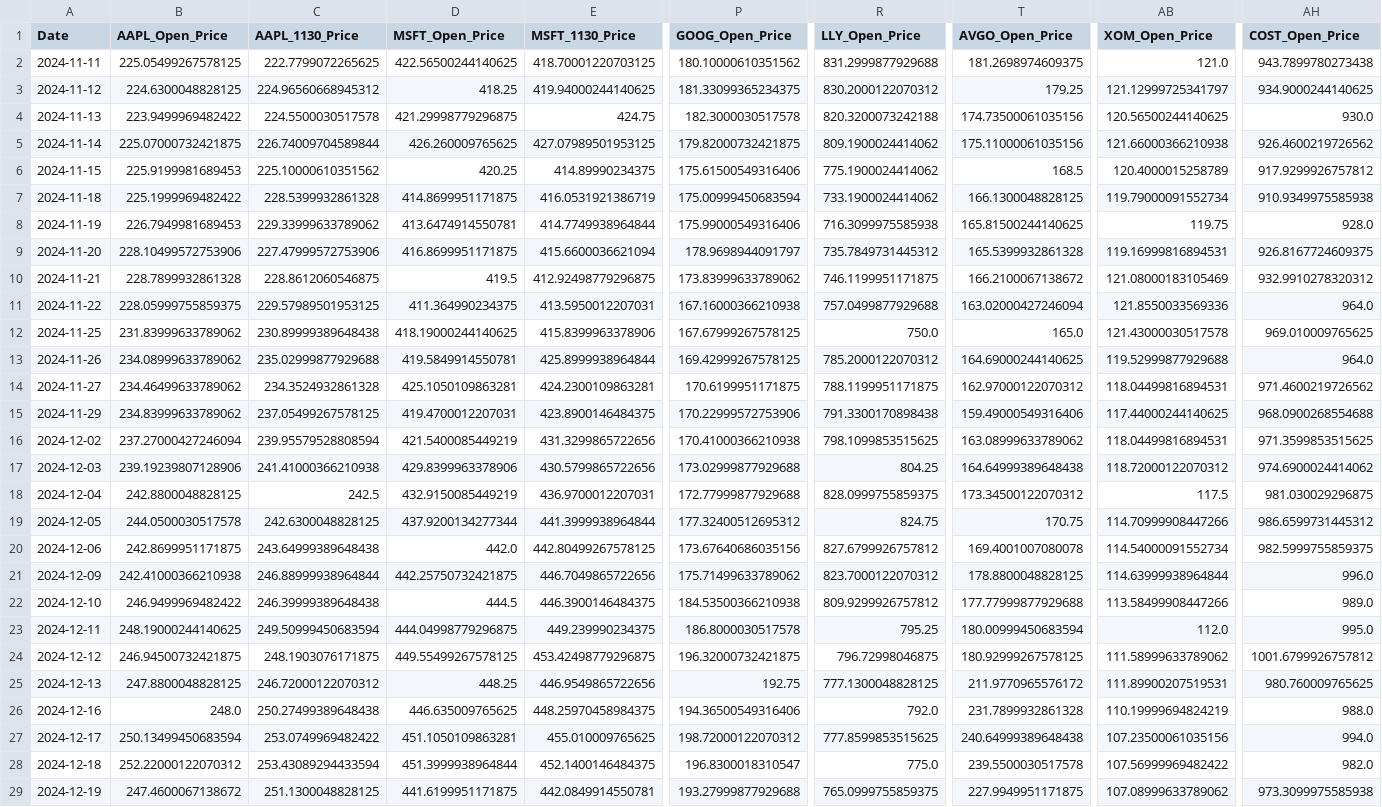
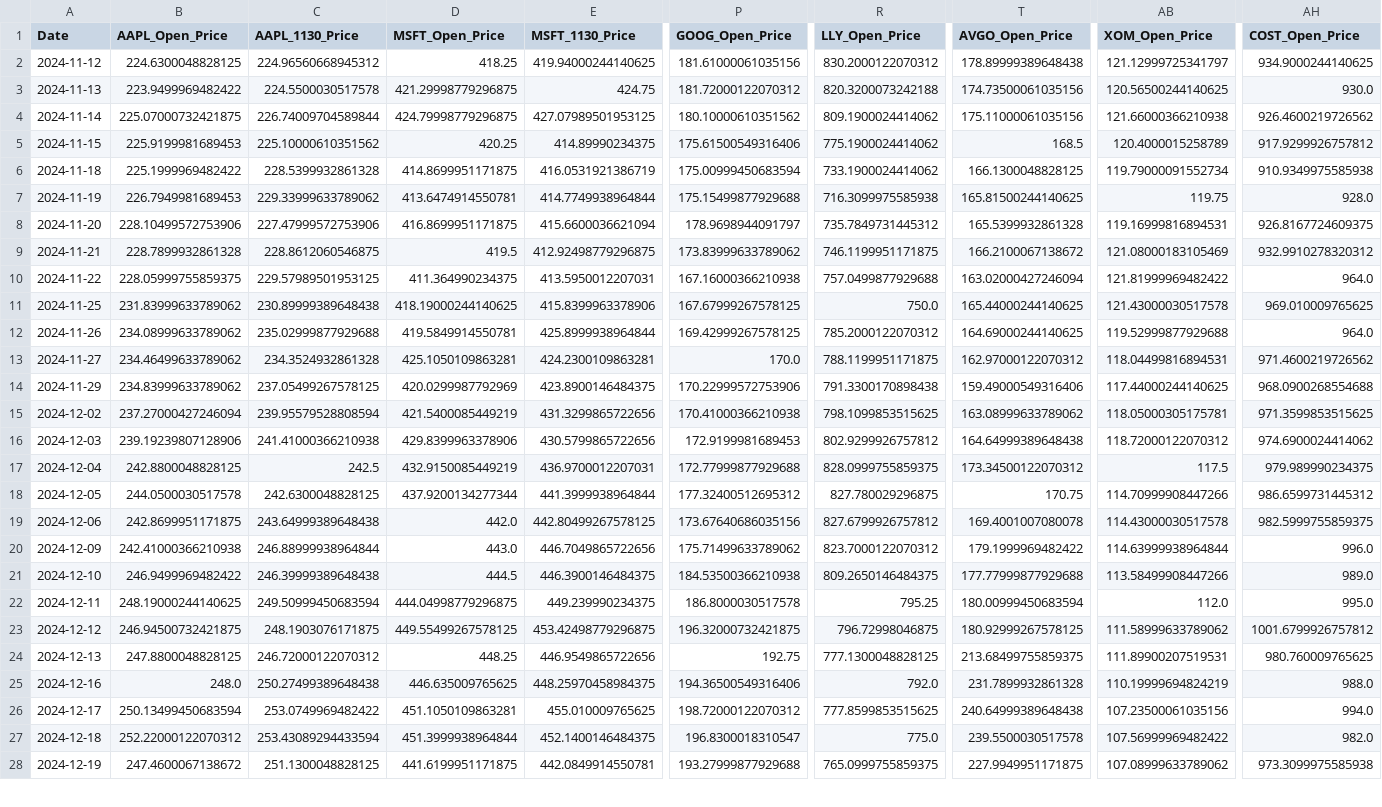
Before and after one commit to jonatasgomes/Python, a CSV file: Learning/Stock_Market/Prediction/SPX_v4/spx_training_data.csv, drawn as a sheet; only a part is shown, gaps mark what is left out; removed rows and columns are numbered as before the commit, all else as after; rows hold the shown columns only; the diff covers the shown part only; the diff names each change by its address in the sheet, - before the commit and + after, or states it on an @@ line.

```diff
--- a/Learning/Stock_Market/Prediction/SPX_v4/spx_training_data.csv
+++ b/Learning/Stock_Market/Prediction/SPX_v4/spx_training_data.csv
-row 2: 2024-11-11 | 225.05499267578125 | 222.7799072265625 | 422.56500244140625 | 418.70001220703125 | 180.10000610351562 | 831.2999877929688 | 181.2698974609375 | 121.0 | 943.7899780273438
-P2 (GOOG_Open_Price): 181.33099365234375
+P2 (GOOG_Open_Price): 181.61000061035156
-T2 (AVGO_Open_Price): 179.25
+T2 (AVGO_Open_Price): 178.89999389648438
-P3 (GOOG_Open_Price): 182.3000030517578
+P3 (GOOG_Open_Price): 181.72000122070312
-D4 (MSFT_Open_Price): 426.260009765625
+D4 (MSFT_Open_Price): 424.79998779296875
-P4 (GOOG_Open_Price): 179.82000732421875
+P4 (GOOG_Open_Price): 180.10000610351562
-P7 (GOOG_Open_Price): 175.99000549316406
+P7 (GOOG_Open_Price): 175.15499877929688
-AB10 (XOM_Open_Price): 121.8550033569336
+AB10 (XOM_Open_Price): 121.81999969482422
-T11 (AVGO_Open_Price): 165.0
+T11 (AVGO_Open_Price): 165.44000244140625
-P13 (GOOG_Open_Price): 170.6199951171875
+P13 (GOOG_Open_Price): 170.0
-D14 (MSFT_Open_Price): 419.4700012207031
+D14 (MSFT_Open_Price): 420.0299987792969
-AB15 (XOM_Open_Price): 118.04499816894531
+AB15 (XOM_Open_Price): 118.05000305175781
-P16 (GOOG_Open_Price): 173.02999877929688
+P16 (GOOG_Open_Price): 172.9199981689453
-R16 (LLY_Open_Price): 804.25
+R16 (LLY_Open_Price): 802.9299926757812
-AH17 (COST_Open_Price): 981.030029296875
+AH17 (COST_Open_Price): 979.989990234375
-R18 (LLY_Open_Price): 824.75
+R18 (LLY_Open_Price): 827.780029296875
-AB19 (XOM_Open_Price): 114.54000091552734
+AB19 (XOM_Open_Price): 114.43000030517578
-D20 (MSFT_Open_Price): 442.25750732421875
+D20 (MSFT_Open_Price): 443.0
-T20 (AVGO_Open_Price): 178.8800048828125
+T20 (AVGO_Open_Price): 179.1999969482422
-R21 (LLY_Open_Price): 809.9299926757812
+R21 (LLY_Open_Price): 809.2650146484375
-T24 (AVGO_Open_Price): 211.9770965576172
+T24 (AVGO_Open_Price): 213.68499755859375
```
Also changed, not shown: 1 added row and 10 edited cells elsewhere in this file, Learning/Stock_Market/Prediction/SPX_v4/spx_prediction_data.csv, 2 other files.
